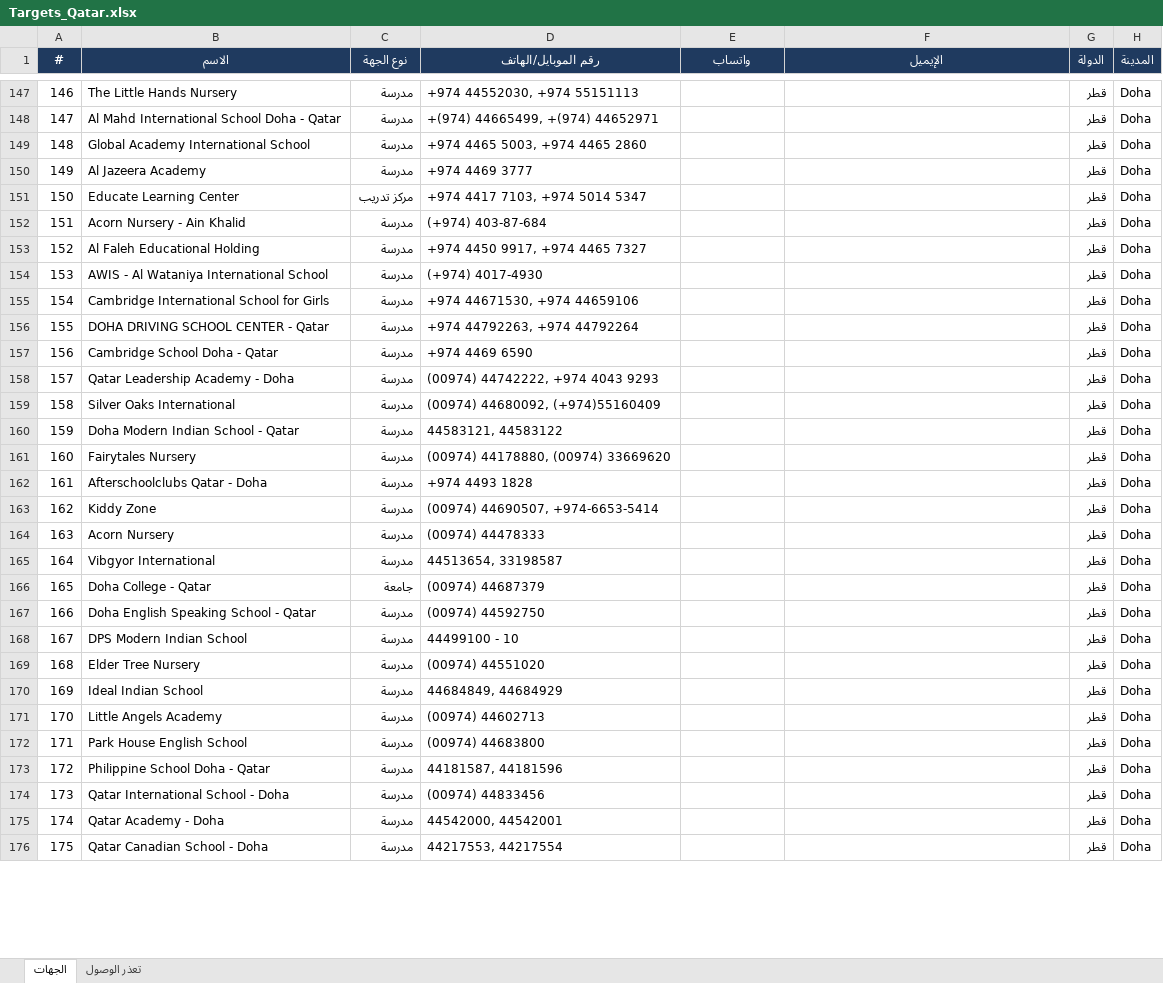
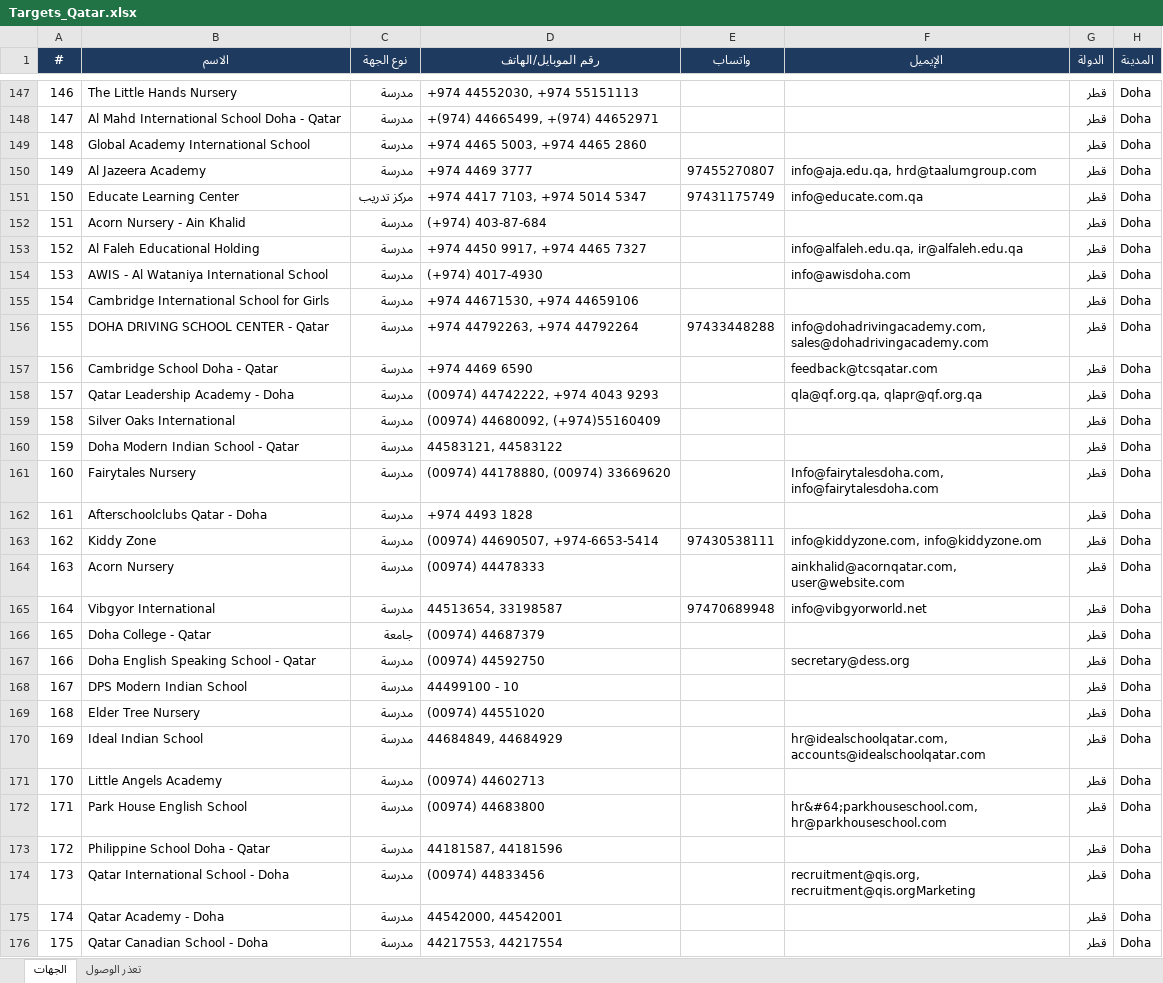
Before and after one commit to apptawfeer-blip/Job-application-11, an Excel workbook: output/targets/Targets_Qatar.xlsx, sheet الجهات, drawn as a sheet; only a part is shown, gaps mark what is left out; values as stored, in another font and other column widths than the file's, no borders; the diff covers the shown part only; the diff names each change by its address in the sheet, - before the commit and + after, or states it on an @@ line.

```diff
--- a/output/targets/Targets_Qatar.xlsx (sheet الجهات)
+++ b/output/targets/Targets_Qatar.xlsx (sheet الجهات)
-E150 (واتساب): (empty)
+E150 (واتساب): 97455270807
-F150 (الإيميل): (empty)
+F150 (الإيميل): info@aja.edu.qa, hrd@taalumgroup.com
-E151 (واتساب): (empty)
+E151 (واتساب): 97431175749
-F151 (الإيميل): (empty)
+F151 (الإيميل): info@educate.com.qa
-F153 (الإيميل): (empty)
+F153 (الإيميل): info@alfaleh.edu.qa, ir@alfaleh.edu.qa
-F154 (الإيميل): (empty)
+F154 (الإيميل): info@awisdoha.com
-E156 (واتساب): (empty)
+E156 (واتساب): 97433448288
-F156 (الإيميل): (empty)
+F156 (الإيميل): info@dohadrivingacademy.com, sales@dohadrivingacademy.com
-F157 (الإيميل): (empty)
+F157 (الإيميل): feedback@tcsqatar.com
-F158 (الإيميل): (empty)
+F158 (الإيميل): qla@qf.org.qa, qlapr@qf.org.qa
-F161 (الإيميل): (empty)
+F161 (الإيميل): Info@fairytalesdoha.com, info@fairytalesdoha.com
-E163 (واتساب): (empty)
+E163 (واتساب): 97430538111
-F163 (الإيميل): (empty)
+F163 (الإيميل): info@kiddyzone.com, info@kiddyzone.om
-F164 (الإيميل): (empty)
+F164 (الإيميل): ainkhalid@acornqatar.com, user@website.com
-E165 (واتساب): (empty)
+E165 (واتساب): 97470689948
-F165 (الإيميل): (empty)
+F165 (الإيميل): info@vibgyorworld.net
-F167 (الإيميل): (empty)
+F167 (الإيميل): secretary@dess.org
-F170 (الإيميل): (empty)
+F170 (الإيميل): hr@idealschoolqatar.com, accounts@idealschoolqatar.com
-F172 (الإيميل): (empty)
+F172 (الإيميل): hr&#64;parkhouseschool.com, hr@parkhouseschool.com
-F174 (الإيميل): (empty)
+F174 (الإيميل): recruitment@qis.org, recruitment@qis.orgMarketing
```
Also changed, not shown: 59 edited cells elsewhere in this sheet.
